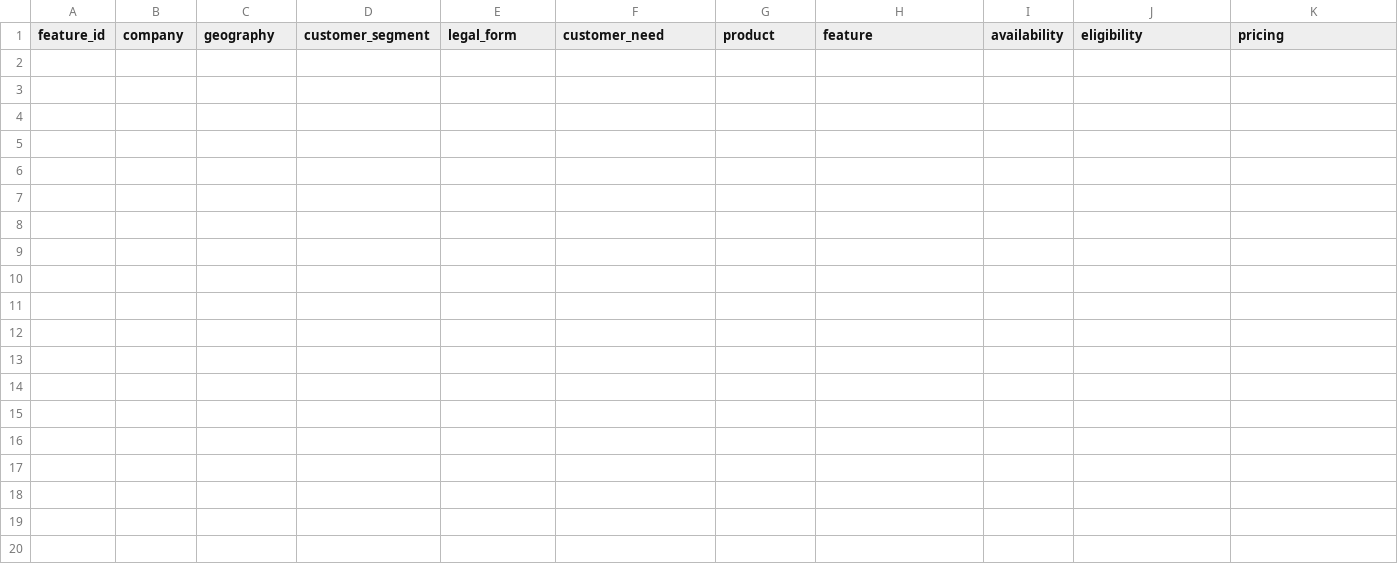
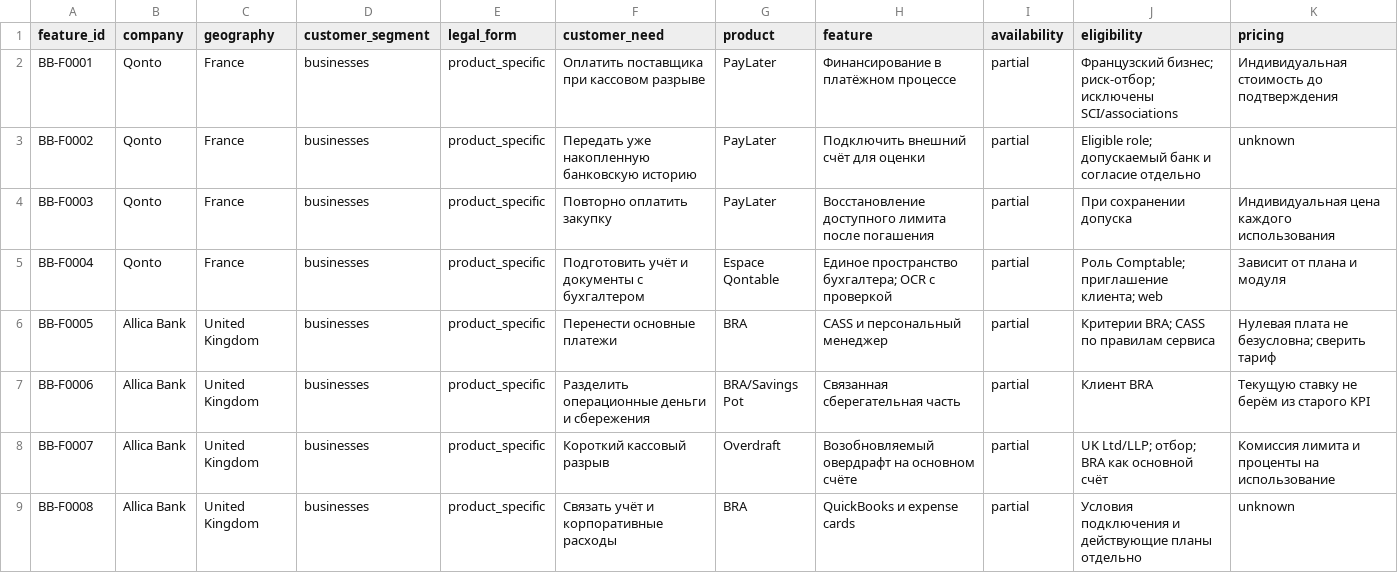
Before and after one commit to vladimirutkin2mn-lgtm/b2b_credit_market_research, a CSV file: data/b2b_banking/features.csv, drawn as a sheet; only a part is shown; rows hold the shown columns only; the diff names each change by its address in the sheet, - before the commit and + after, or states it on an @@ line.

Commit message:
Complete BB-04 Qonto France and Allica UK pilot profiles

```diff
--- a/data/b2b_banking/features.csv
+++ b/data/b2b_banking/features.csv
+row 2: BB-F0001 | Qonto | France | businesses | product_specific | Оплатить поставщика при кассовом разрыве | PayLater | Финансирование в платёжном процессе | partial | Французский бизнес; риск-отбор; исключены SCI/associations | Индивидуальная стоимость до подтверждения
+row 3: BB-F0002 | Qonto | France | businesses | product_specific | Передать уже накопленную банковскую историю | PayLater | Подключить внешний счёт для оценки | partial | Eligible role; допускаемый банк и согласие отдельно | unknown
+row 4: BB-F0003 | Qonto | France | businesses | product_specific | Повторно оплатить закупку | PayLater | Восстановление доступного лимита после погашения | partial | При сохранении допуска | Индивидуальная цена каждого использования
+row 5: BB-F0004 | Qonto | France | businesses | product_specific | Подготовить учёт и документы с бухгалтером | Espace Qontable | Единое пространство бухгалтера; OCR с проверкой | partial | Роль Comptable; приглашение клиента; web | Зависит от плана и модуля
+row 6: BB-F0005 | Allica Bank | United Kingdom | businesses | product_specific | Перенести основные платежи | BRA | CASS и персональный менеджер | partial | Критерии BRA; CASS по правилам сервиса | Нулевая плата не безусловна; сверить тариф
+row 7: BB-F0006 | Allica Bank | United Kingdom | businesses | product_specific | Разделить операционные деньги и сбережения | BRA/Savings Pot | Связанная сберегательная часть | partial | Клиент BRA | Текущую ставку не берём из старого KPI
+row 8: BB-F0007 | Allica Bank | United Kingdom | businesses | product_specific | Короткий кассовый разрыв | Overdraft | Возобновляемый овердрафт на основном счёте | partial | UK Ltd/LLP; отбор; BRA как основной счёт | Комиссия лимита и проценты на использование
+row 9: BB-F0008 | Allica Bank | United Kingdom | businesses | product_specific | Связать учёт и корпоративные расходы | BRA | QuickBooks и expense cards | partial | Условия подключения и действующие планы отдельно | unknown
```
Also changed, not shown: data/b2b_banking/player_candidates.csv, data/b2b_banking/research_backlog.csv, 15 other files.
